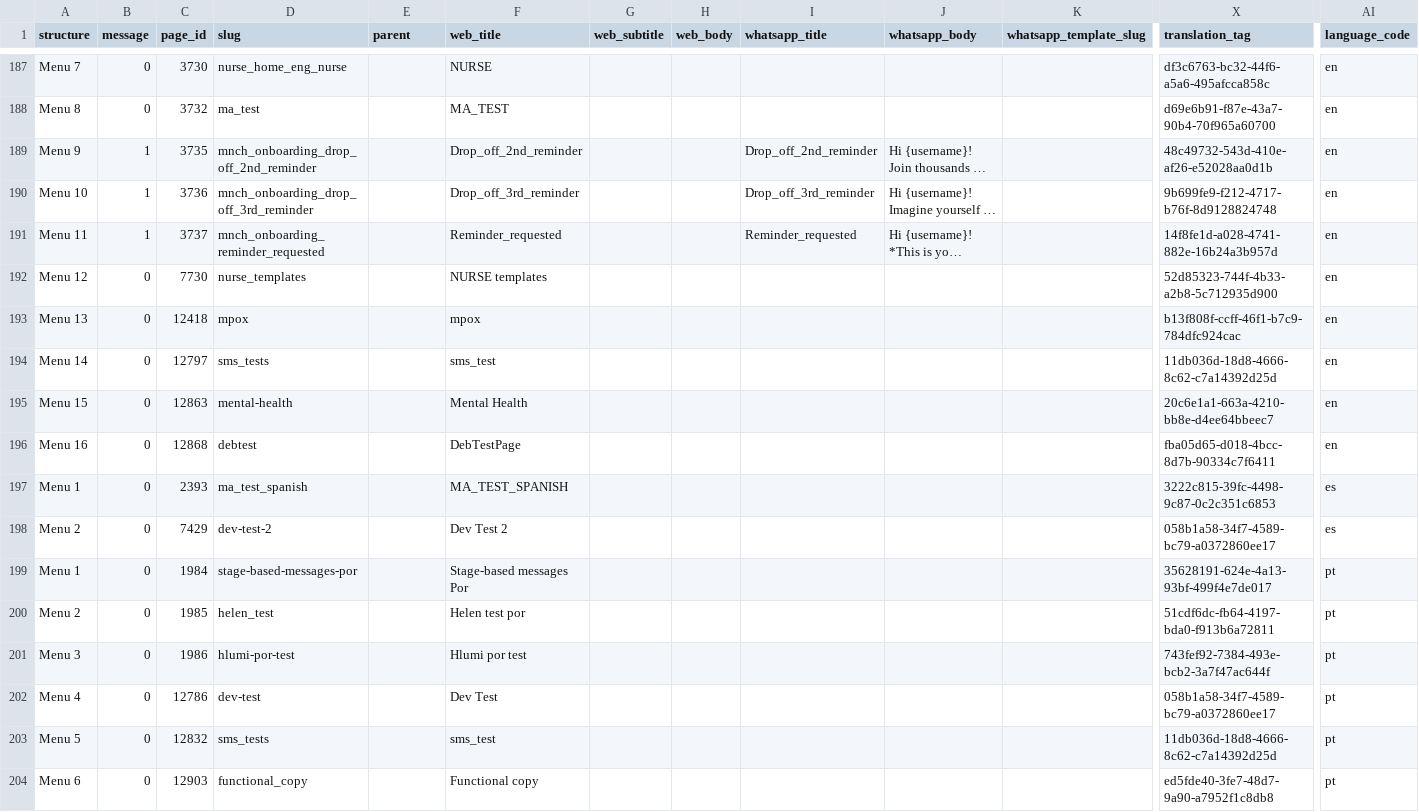
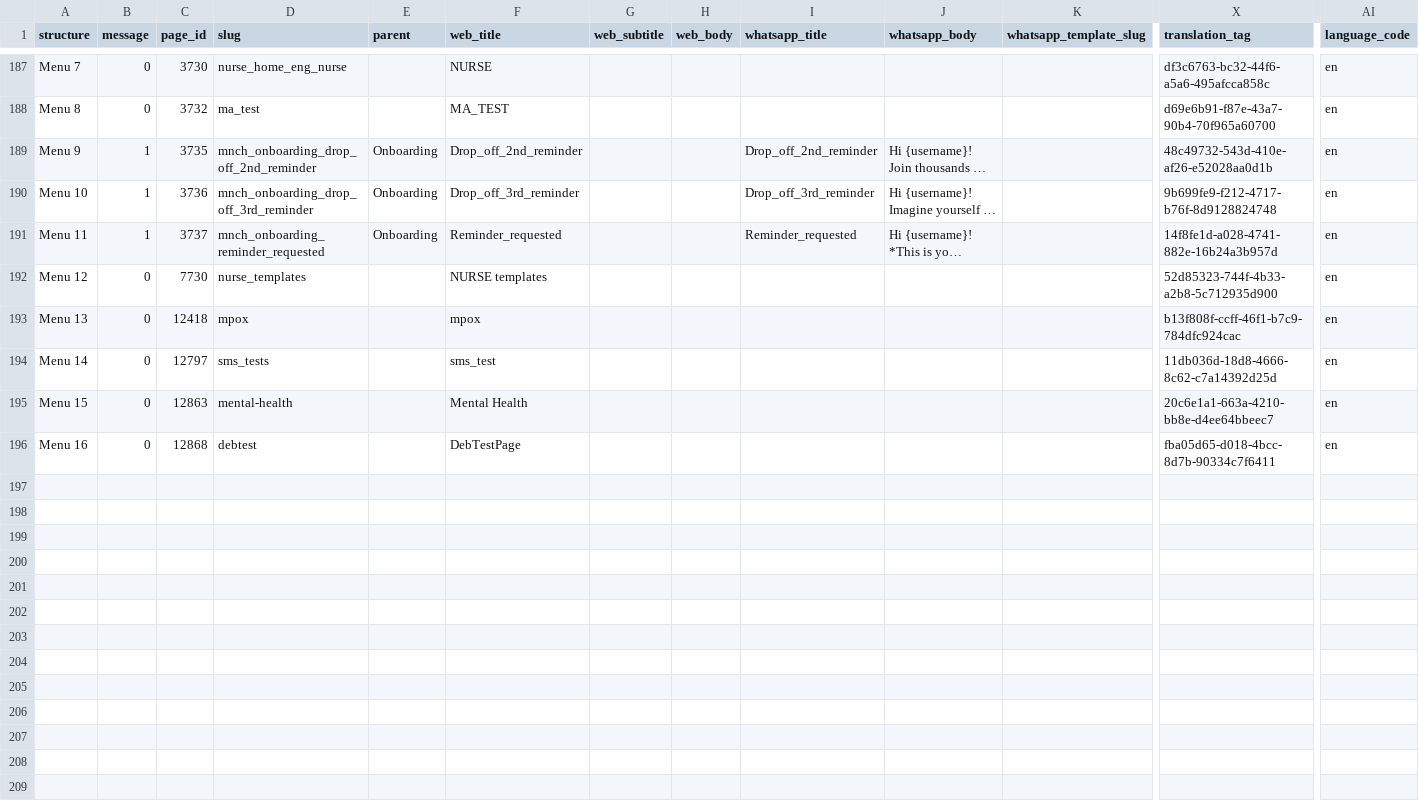
Before and after one commit to praekeltfoundation/platform-mnch, a CSV file: Onboarding/QA/content/onboarding.csv, drawn as a sheet; only a part is shown, gaps mark what is left out; long unchanged cells end in …; rows hold the shown columns only; the diff names each change by its address in the sheet, - before the commit and + after, or states it on an @@ line.

```diff
--- a/Onboarding/QA/content/onboarding.csv
+++ b/Onboarding/QA/content/onboarding.csv
-E189:E191 (parent): (empty)
+E189:E191 (parent): Onboarding
-row 197: Menu 1 | 0 | 2393 | ma_test_spanish |  | MA_TEST_SPANISH |  |  |  |  |  | 3222c815-39fc-4498-9c87-0c2c351c6853 | es
-row 198: Menu 2 | 0 | 7429 | dev-test-2 |  | Dev Test 2 |  |  |  |  |  | 058b1a58-34f7-4589-bc79-a0372860ee17 | es
-row 199: Menu 1 | 0 | 1984 | stage-based-messages-por |  | Stage-based messages Por |  |  |  |  |  | 35628191-624e-4a13-93bf-499f4e7de017 | pt
-row 200: Menu 2 | 0 | 1985 | helen_test |  | Helen test por |  |  |  |  |  | 51cdf6dc-fb64-4197-bda0-f913b6a72811 | pt
-row 201: Menu 3 | 0 | 1986 | hlumi-por-test |  | Hlumi por test |  |  |  |  |  | 743fef92-7384-493e-bcb2-3a7f47ac644f | pt
-row 202: Menu 4 | 0 | 12786 | dev-test |  | Dev Test |  |  |  |  |  | 058b1a58-34f7-4589-bc79-a0372860ee17 | pt
-row 203: Menu 5 | 0 | 12832 | sms_tests |  | sms_test |  |  |  |  |  | 11db036d-18d8-4666-8c62-c7a14392d25d | pt
-row 204: Menu 6 | 0 | 12903 | functional_copy |  | Functional copy |  |  |  |  |  | ed5fde40-3fe7-48d7-9a90-a7952f1c8db8 | pt
```
Also changed, not shown: 4 other files.
